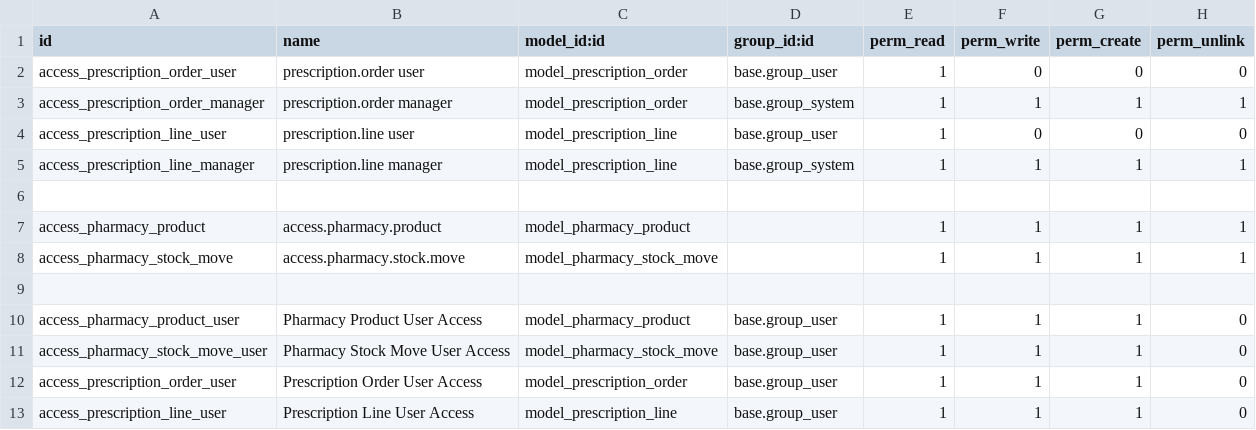
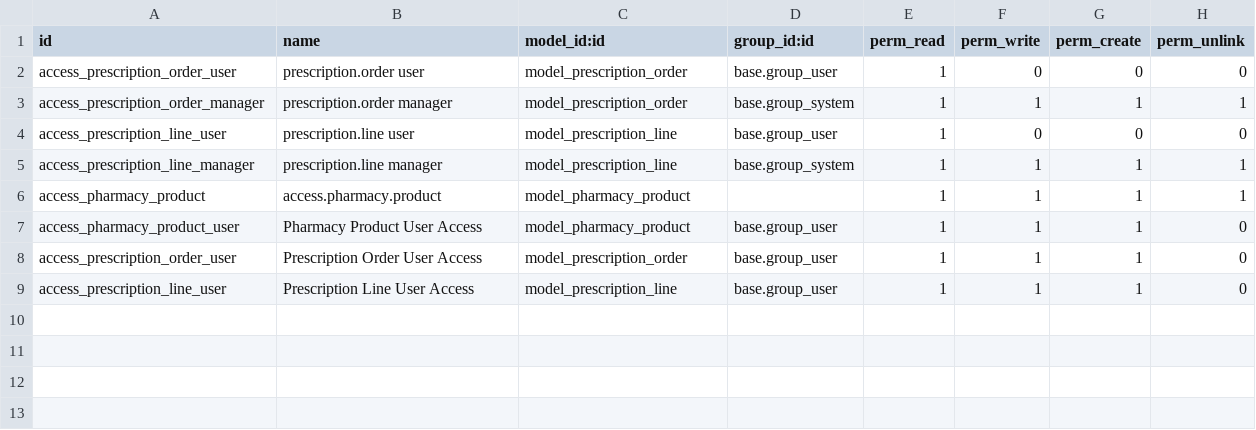
Before and after one commit to NQK923/custom_addons, a CSV file: prescription-management/security/ir.model.access.csv, drawn as a sheet.

```diff
--- a/prescription-management/security/ir.model.access.csv
+++ b/prescription-management/security/ir.model.access.csv
@@ -5,8 +5,4 @@ access_prescription_line_user,prescription.line user,model_prescription_line,bas
 access_prescription_line_manager,prescription.line manager,model_prescription_line,base.group_system,1,1,1,1
-
 access_pharmacy_product,access.pharmacy.product,model_pharmacy_product,,1,1,1,1
-access_pharmacy_stock_move,access.pharmacy.stock.move,model_pharmacy_stock_move,,1,1,1,1
-
 access_pharmacy_product_user,Pharmacy Product User Access,model_pharmacy_product,base.group_user,1,1,1,0
-access_pharmacy_stock_move_user,Pharmacy Stock Move User Access,model_pharmacy_stock_move,base.group_user,1,1,1,0
 access_prescription_order_user,Prescription Order User Access,model_prescription_order,base.group_user,1,1,1,0
```
Also changed, not shown: invoice_management/security/ir.model.access.csv, 4 other files.
